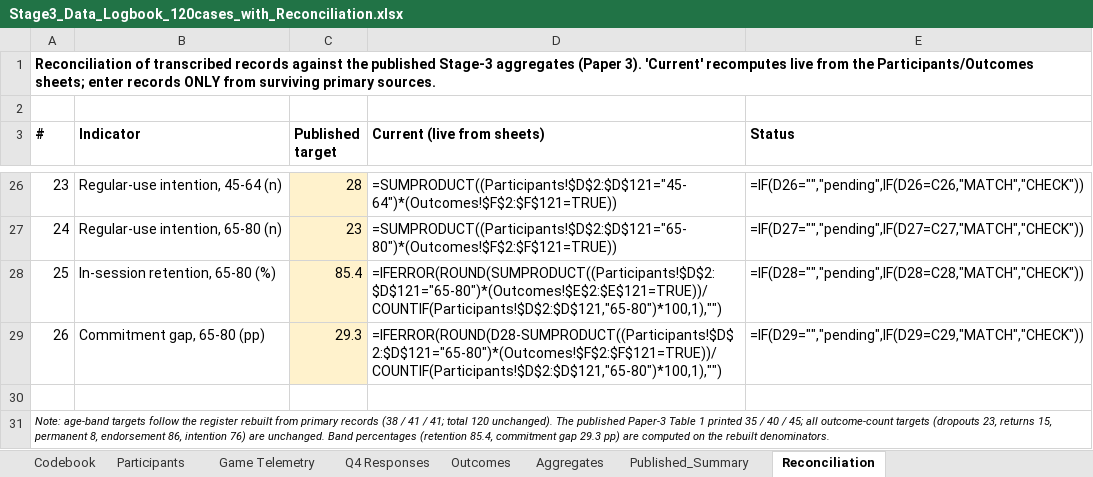
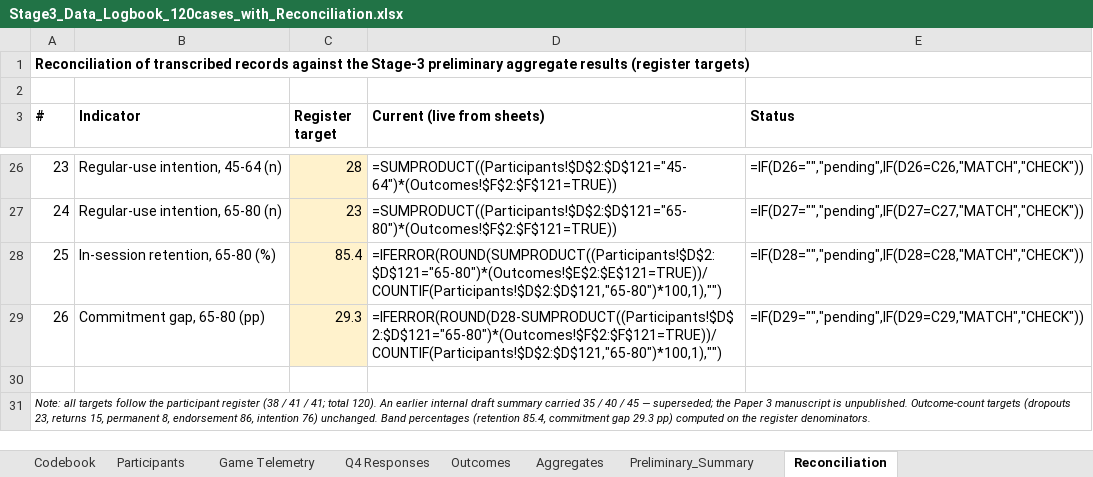
Before and after one commit to leicatam/gamification, an Excel workbook: docs/thesis/Stage3_Data_Logbook_120cases_with_Reconciliation.xlsx, sheet Reconciliation, drawn as a sheet; only a part is shown, gaps mark what is left out; values as stored, in another font and other column widths than the file's, no borders; formulas without a stored value are shown as written; the diff names each change by its address in the sheet, - before the commit and + after, or states it on an @@ line.

```diff
--- a/docs/thesis/Stage3_Data_Logbook_120cases_with_Reconciliation.xlsx (sheet Reconciliation)
+++ b/docs/thesis/Stage3_Data_Logbook_120cases_with_Reconciliation.xlsx (sheet Reconciliation)
-sheet tab: Published_Summary
+sheet tab: Preliminary_Summary
-A1 (#): …against the published Stage-3 aggregates (Paper 3). 'Current' recomputes live from the Participants/Outcomes sheets; enter records ONLY from surviving primary sources.
+A1 (#): …against the Stage-3 preliminary aggregate results (register targets)
-C3: Published target
+C3: Register target
-A31 (#): Note: age-band targets follow the register rebuilt from primary records (38 / 41 / 41; total 120 unchanged). The published Paper-3 Table 1 printed 35 / 40 / 45; all outcome-count targets (dropouts 23, returns 15, permanent 8, endorsement 86, intention 76) are unchanged. Band percentages (retention 85.4, commitment gap 29.3 pp) are computed on the rebuilt denominators.
+A31 (#): Note: all targets follow the participant register (38 / 41 / 41; total 120). An earlier internal draft summary carried 35 / 40 / 45 — superseded; the Paper 3 manuscript is unpublished. Outcome-count targets (dropouts 23, returns 15, permanent 8, endorsement 86, intention 76) unchanged. Band percentages (retention 85.4, commitment gap 29.3 pp) computed on the register denominators.
```
Also changed, not shown: sheet Preliminary_Summary, sheet Codebook, 3 other files.
